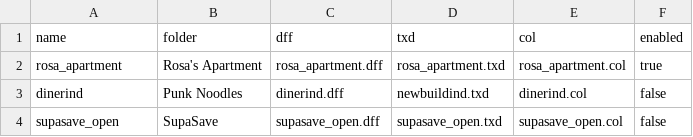
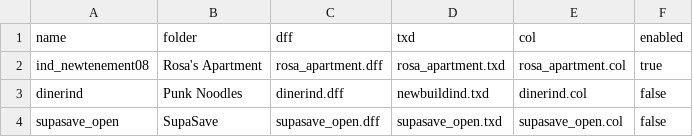
Before and after one commit to chances/noodles-to-nightmares, a CSV file: models/manifest.csv, drawn as a sheet.

Commit message:
Override Rosa's apartment building, Add incremental build caching
- Replace `ind_newtenement08` with the Rosa's apartment model using stock ID `445`, with the DFF and COL staged under the IDE model name
- Rebuild only changed scripts and Blender documents, keyed on content hashes
- Write `*.pos` coordinates into `custom.ipl` during the maps step
- Point `data/maps/noodles/col` at the model COLs through symlinks that the build follows
- Run the build before packaging in `deno task install`
- Request model `445` in `main.txt` before the scene wait loop
- 📚 Document the manifest, ModLoader, IDE, and IPL flow in the `txd-importing` skill and project memory

```diff
--- a/models/manifest.csv
+++ b/models/manifest.csv
@@ -1,3 +1,3 @@
 name,folder,dff,txd,col,enabled
-rosa_apartment,Rosa's Apartment,rosa_apartment.dff,rosa_apartment.txd,rosa_apartment.col,true
+ind_newtenement08,Rosa's Apartment,rosa_apartment.dff,rosa_apartment.txd,rosa_apartment.col,true
 dinerind,Punk Noodles,dinerind.dff,newbuildind.txd,dinerind.col,false
```
Also changed, not shown: 28 other files.
